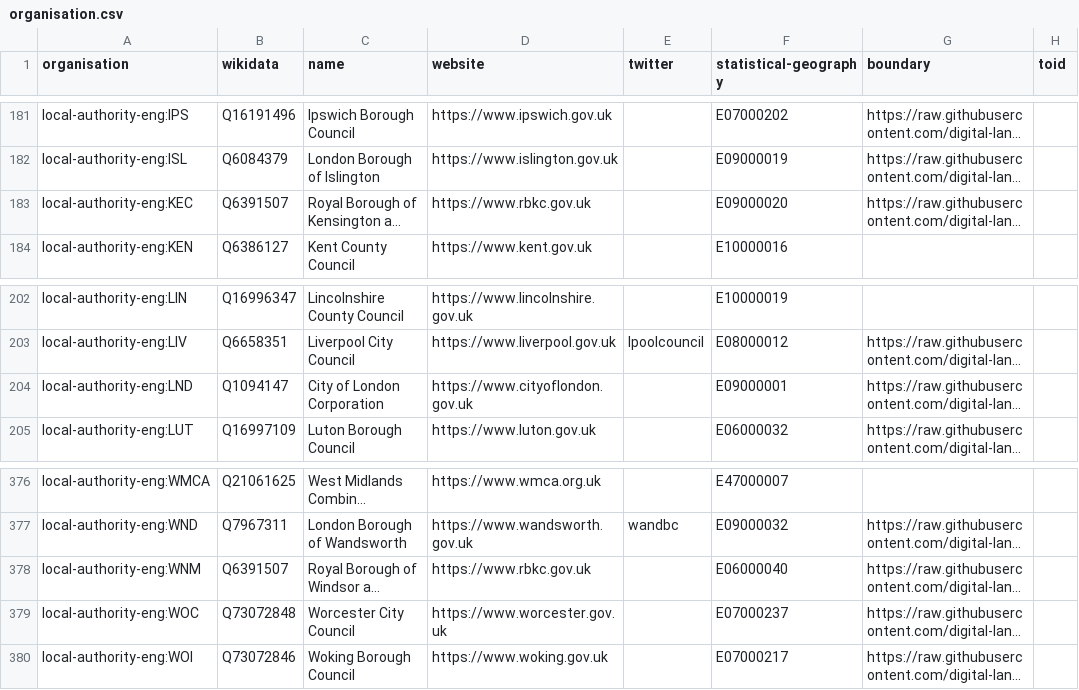
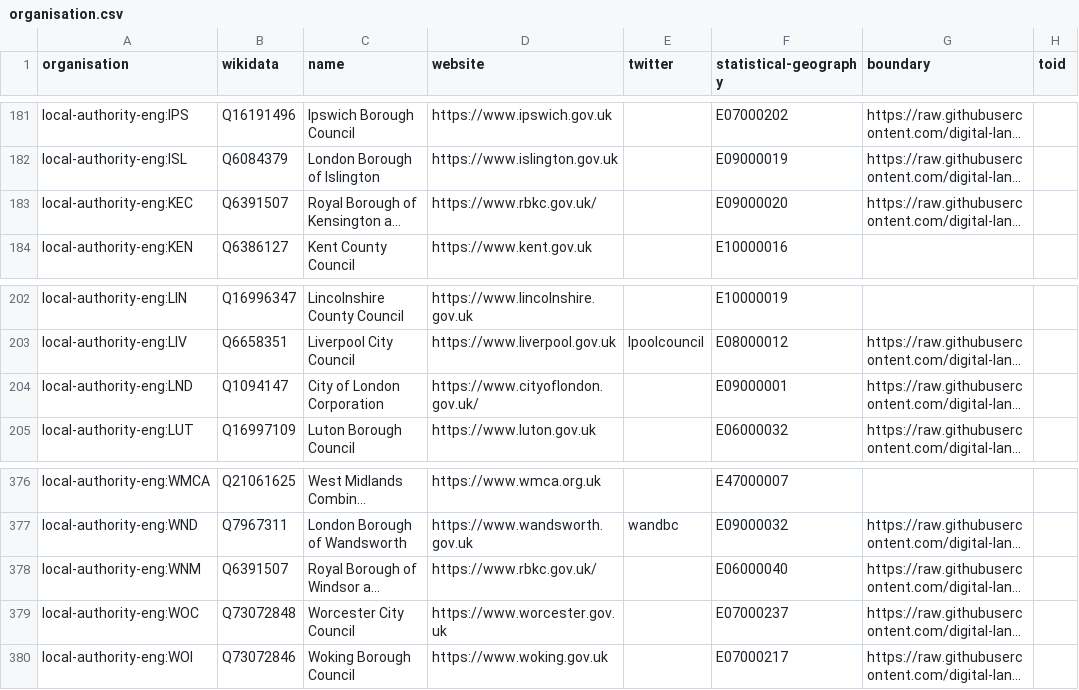
Before and after one commit to digital-land/organisation-dataset, a CSV file: collection/organisation.csv, drawn as a sheet; only a part is shown, gaps mark what is left out; long unchanged cells end in …; the diff names each change by its address in the sheet, - before the commit and + after, or states it on an @@ line.

```diff
--- a/collection/organisation.csv
+++ b/collection/organisation.csv
-D183 (website): https://www.rbkc.gov.uk
+D183 (website): https://www.rbkc.gov.uk/
-D204 (website): https://www.cityoflondon.gov.uk
+D204 (website): https://www.cityoflondon.gov.uk/
-D378 (website): https://www.rbkc.gov.uk
+D378 (website): https://www.rbkc.gov.uk/
```
Also changed, not shown: collection/wikidata/legislature.csv.
